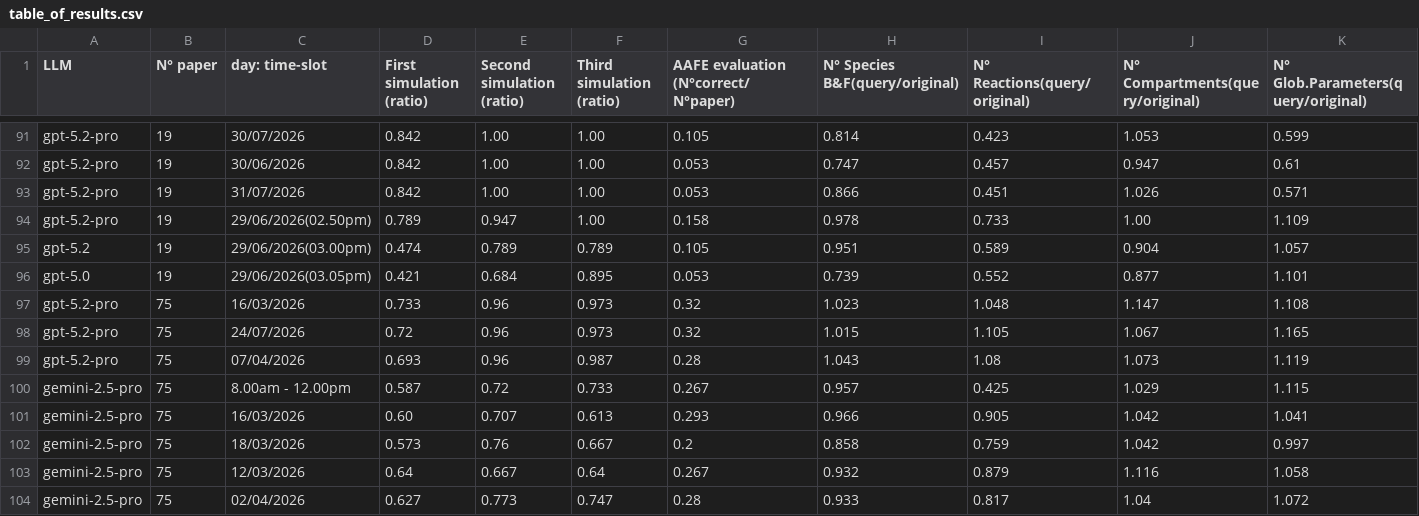
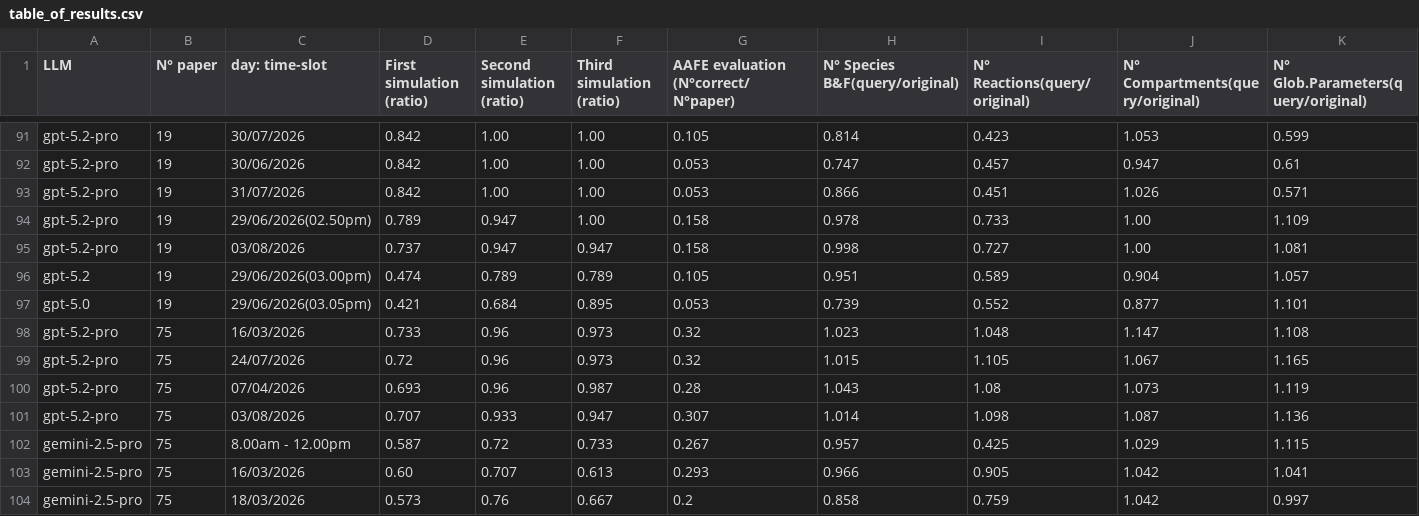
Before and after one commit to marcozardo/patterns, a CSV file: pipeline/From_text_to_Antimony/TESTING/table_of_results.csv, drawn as a sheet; only a part is shown, gaps mark what is left out; the shorter side is filled out with more unchanged rows; rows hold the shown columns only; the diff names each change by its address in the sheet, - before the commit and + after, or states it on an @@ line.

Commit message:
Update table_of_results.csv

```diff
--- a/pipeline/From_text_to_Antimony/TESTING/table_of_results.csv
+++ b/pipeline/From_text_to_Antimony/TESTING/table_of_results.csv
+row 95: gpt-5.2-pro | 19 | 03/08/2026 | 0.737 | 0.947 | 0.947 | 0.158 | 0.998 | 0.727 | 1.00 | 1.081
+row 101: gpt-5.2-pro | 75 | 03/08/2026 | 0.707 | 0.933 | 0.947 | 0.307 | 1.014 | 1.098 | 1.087 | 1.136
```
